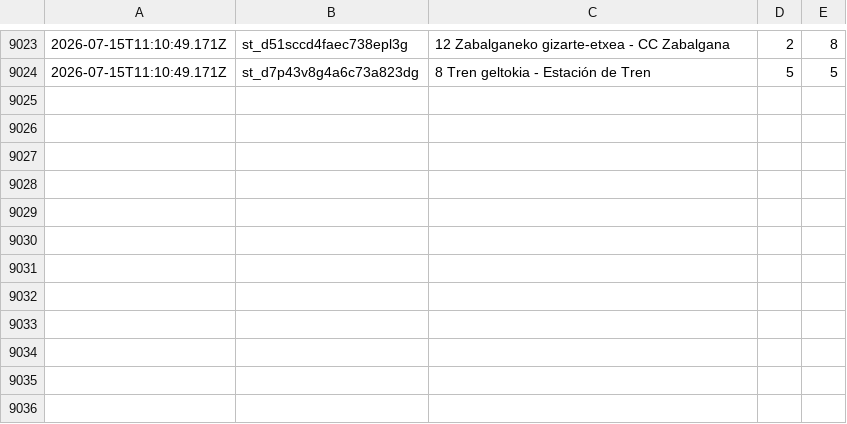
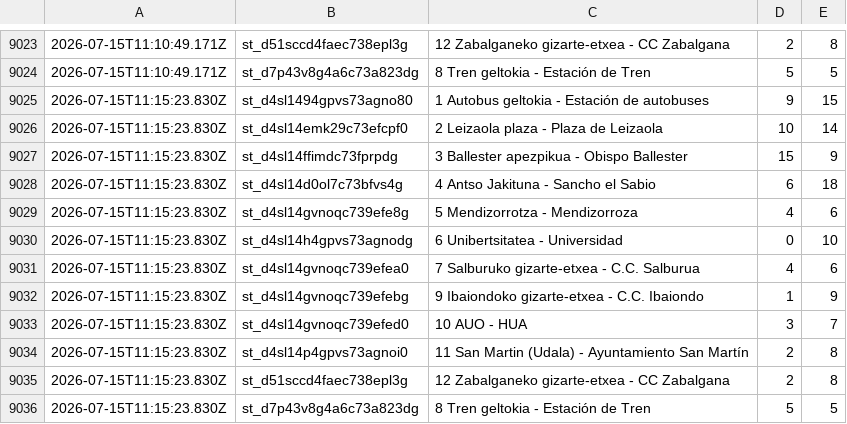
Before and after one commit to eortas/gasteiz_bike_data, a CSV file: historico.csv, drawn as a sheet; only a part is shown, gaps mark what is left out.

Commit message:
Actualizar histórico: 2026-07-15T11:15:23.830Z

```diff
--- a/historico.csv
+++ b/historico.csv
@@ -9024 +9024,13 @@
 2026-07-15T11:10:49.171Z,st_d7p43v8g4a6c73a823dg,8 Tren geltokia - Estación de Tren,5,5
+2026-07-15T11:15:23.830Z,st_d4sl1494gpvs73agno80,1 Autobus geltokia - Estación de autobuses,9,15
+2026-07-15T11:15:23.830Z,st_d4sl14emk29c73efcpf0,2 Leizaola plaza - Plaza de Leizaola,10,14
+2026-07-15T11:15:23.830Z,st_d4sl14ffimdc73fprpdg,3 Ballester apezpikua - Obispo Ballester,15,9
+2026-07-15T11:15:23.830Z,st_d4sl14d0ol7c73bfvs4g,4 Antso Jakituna - Sancho el Sabio,6,18
+2026-07-15T11:15:23.830Z,st_d4sl14gvnoqc739efe8g,5 Mendizorrotza - Mendizorroza,4,6
+2026-07-15T11:15:23.830Z,st_d4sl14h4gpvs73agnodg,6 Unibertsitatea - Universidad,0,10
+2026-07-15T11:15:23.830Z,st_d4sl14gvnoqc739efea0,7 Salburuko gizarte-etxea - C.C. Salburua,4,6
+2026-07-15T11:15:23.830Z,st_d4sl14gvnoqc739efebg,9 Ibaiondoko gizarte-etxea - C.C. Ibaiondo,1,9
+2026-07-15T11:15:23.830Z,st_d4sl14gvnoqc739efed0,10 AUO - HUA,3,7
+2026-07-15T11:15:23.830Z,st_d4sl14p4gpvs73agnoi0,11 San Martin (Udala) - Ayuntamiento San Martín,2,8
+2026-07-15T11:15:23.830Z,st_d51sccd4faec738epl3g,12 Zabalganeko gizarte-etxea - CC Zabalgana,2,8
+2026-07-15T11:15:23.830Z,st_d7p43v8g4a6c73a823dg,8 Tren geltokia - Estación de Tren,5,5
```
